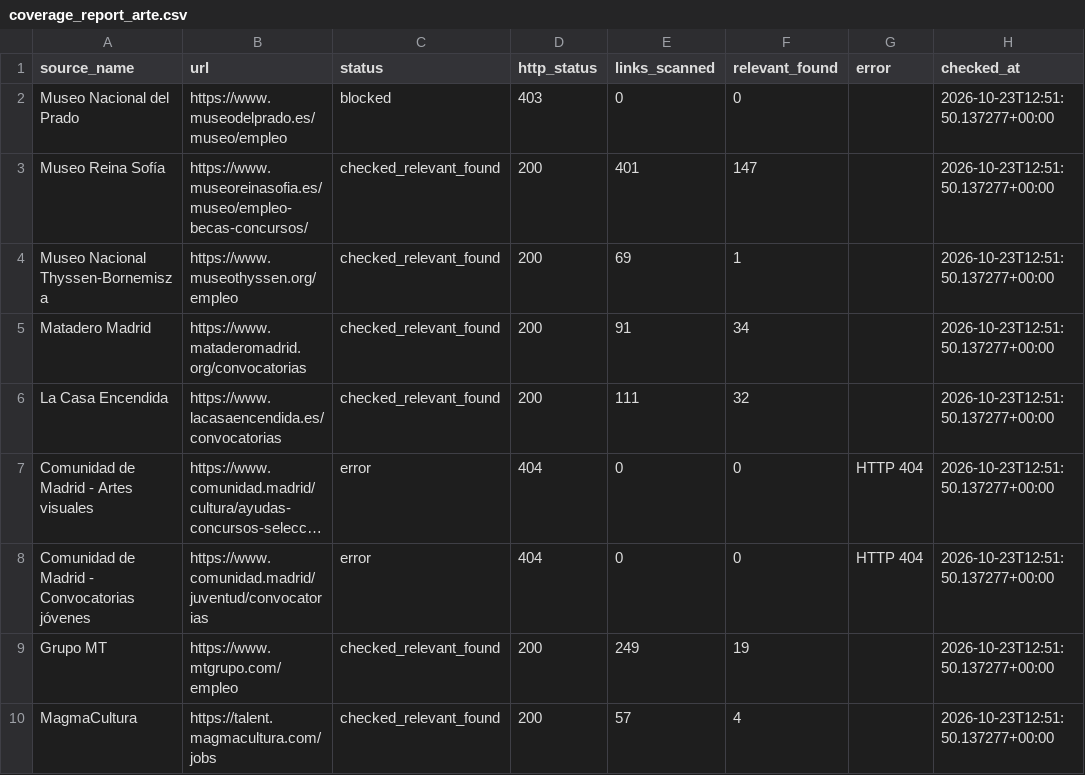
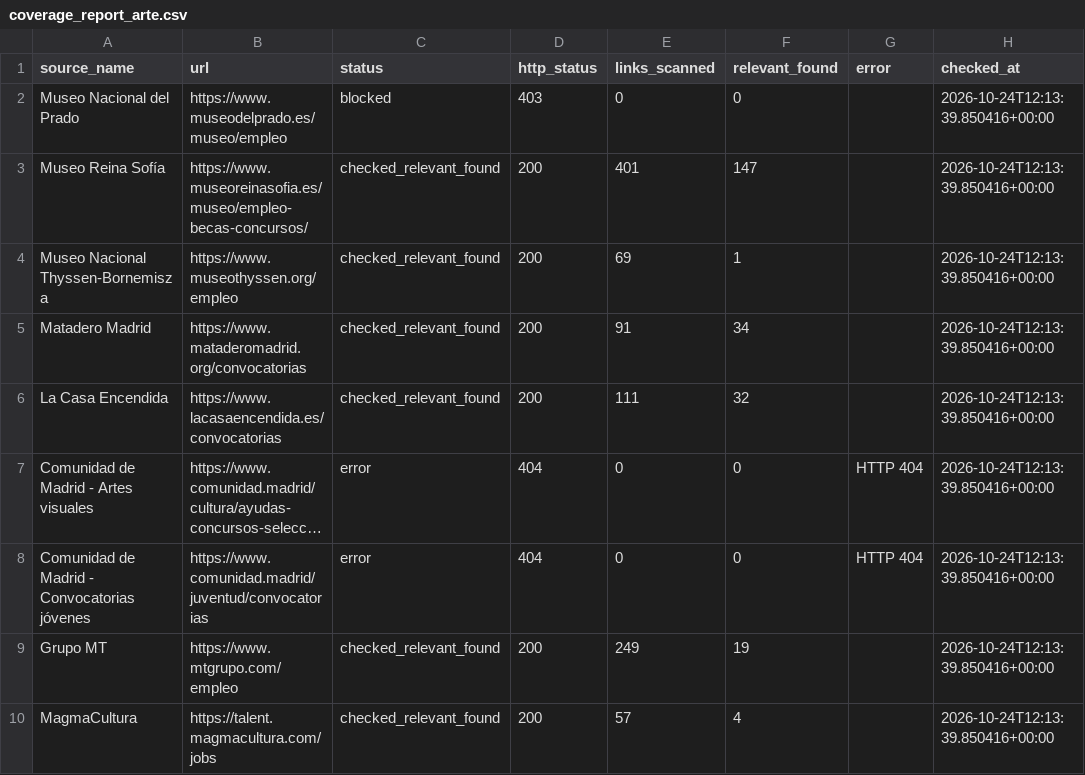
Before and after one commit to Abadisedraoui/busqueda-trabajo, a CSV file: arte-empleo/coverage_report_arte.csv, drawn as a sheet; long unchanged cells end in …; the diff names each change by its address in the sheet, - before the commit and + after, or states it on an @@ line.

```diff
--- a/arte-empleo/coverage_report_arte.csv
+++ b/arte-empleo/coverage_report_arte.csv
-H2:H10 (checked_at): 2026-10-23T12:51:50.137277+00:00
+H2:H10 (checked_at): 2026-10-24T12:13:39.850416+00:00
```
Also changed, not shown: arte-empleo/all_open_art_opportunities.csv.
